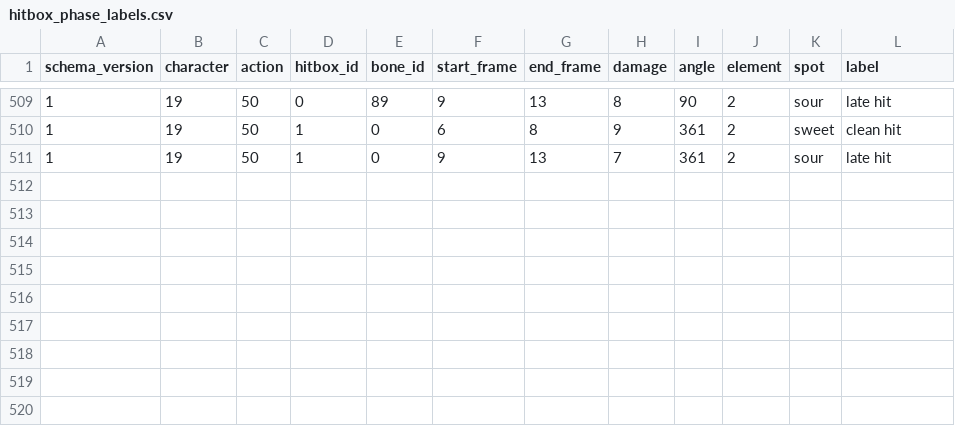
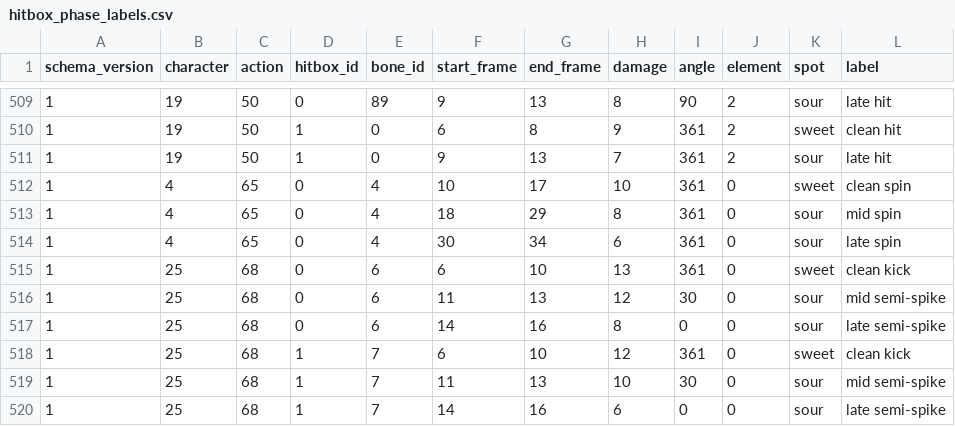
Before and after one commit to LiveMindIO/libmelee, a CSV file: melee/hitbox_phase_labels.csv, drawn as a sheet; only a part is shown, gaps mark what is left out.

Commit message:
Label surviving Kirby spin and contextual Ganondorf up air phases

```diff
--- a/melee/hitbox_phase_labels.csv
+++ b/melee/hitbox_phase_labels.csv
@@ -511 +511,10 @@ schema_version,character,action,hitbox_id,bone_id,start_frame,end_frame,damage,a
 1,19,50,1,0,9,13,7,361,2,sour,late hit
+1,4,65,0,4,10,17,10,361,0,sweet,clean spin
+1,4,65,0,4,18,29,8,361,0,sour,mid spin
+1,4,65,0,4,30,34,6,361,0,sour,late spin
+1,25,68,0,6,6,10,13,361,0,sweet,clean kick
+1,25,68,0,6,11,13,12,30,0,sour,mid semi-spike
+1,25,68,0,6,14,16,8,0,0,sour,late semi-spike
+1,25,68,1,7,6,10,12,361,0,sweet,clean kick
+1,25,68,1,7,11,13,10,30,0,sour,mid semi-spike
+1,25,68,1,7,14,16,6,0,0,sour,late semi-spike
```
Also changed, not shown: 3 other files.
